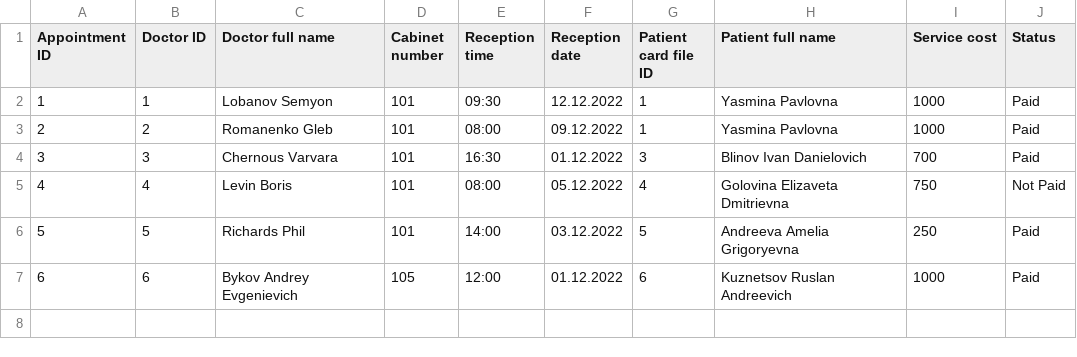
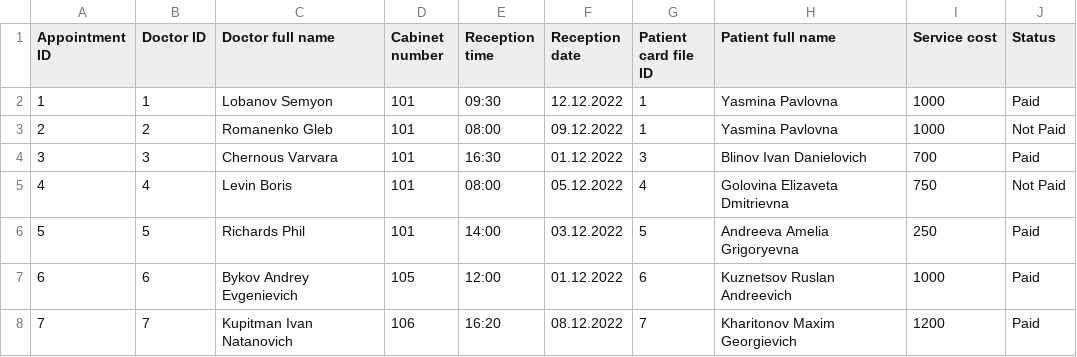
Before and after one commit to PetrPalych/Course-Project-3, a CSV file: src/models/implementation/appointments/data.csv, drawn as a sheet; the diff names each change by its address in the sheet, - before the commit and + after, or states it on an @@ line.

```diff
--- a/src/models/implementation/appointments/data.csv
+++ b/src/models/implementation/appointments/data.csv
-J3 (Status): Paid
+J3 (Status): Not Paid
+row 8: 7 | 7 | Kupitman Ivan Natanovich | 106 | 16:20 | 08.12.2022 | 7 | Kharitonov Maxim Georgievich | 1200 | Paid
```
Also changed, not shown: copy/patients.csv, src/models/implementation/doctors/data.csv, 4 other files.
